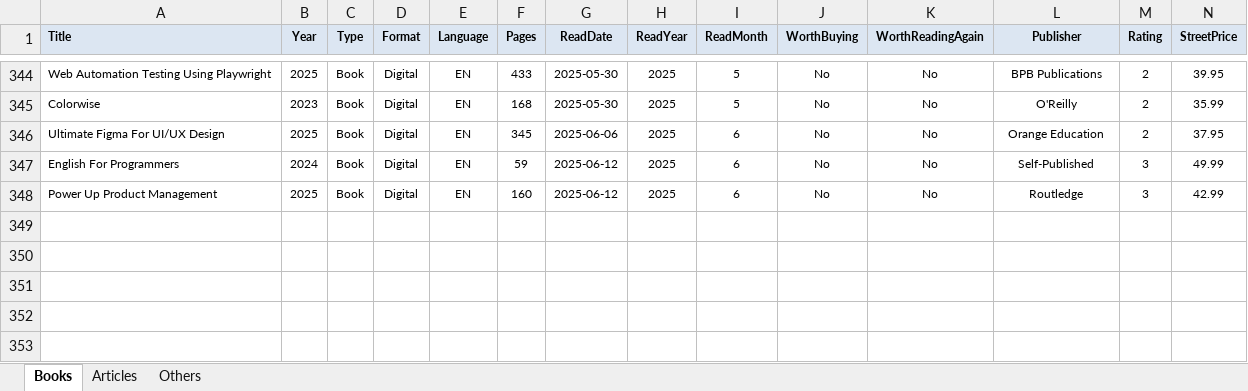
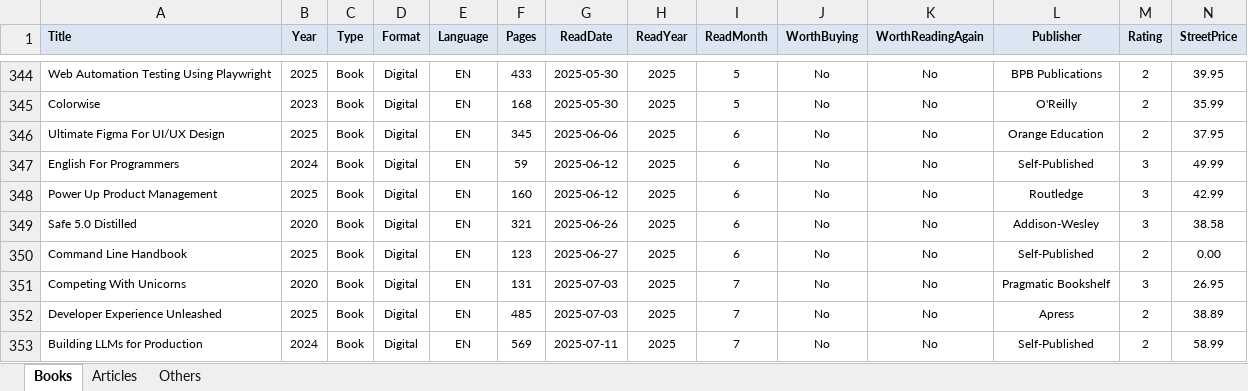
Before and after one commit to numbworks/nwreadinglist, an Excel workbook: data/Reading List.xlsx, sheet Books, drawn as a sheet; only a part is shown, gaps mark what is left out; values as stored, in another font and other column widths than the file's, no borders; rows hold the shown columns only; the diff names each change by its address in the sheet, - before the commit and + after, or states it on an @@ line.

Commit message:
#47 Reading List: updated to 2025-07-13.

```diff
--- a/data/Reading List.xlsx (sheet Books)
+++ b/data/Reading List.xlsx (sheet Books)
+row 349: Safe 5.0 Distilled | 2020 | Book | Digital | EN | 321 | 2025-06-26 | 2025 | 6 | No | No | Addison-Wesley | 3 | 38.58
+row 350: Command Line Handbook | 2025 | Book | Digital | EN | 123 | 2025-06-27 | 2025 | 6 | No | No | Self-Published | 2 | 0.00
+row 351: Competing With Unicorns | 2020 | Book | Digital | EN | 131 | 2025-07-03 | 2025 | 7 | No | No | Pragmatic Bookshelf | 3 | 26.95
+row 352: Developer Experience Unleashed | 2025 | Book | Digital | EN | 485 | 2025-07-03 | 2025 | 7 | No | No | Apress | 2 | 38.89
+row 353: Building LLMs for Production | 2024 | Book | Digital | EN | 569 | 2025-07-11 | 2025 | 7 | No | No | Self-Published | 2 | 58.99
```
Also changed, not shown: 1 other file.
